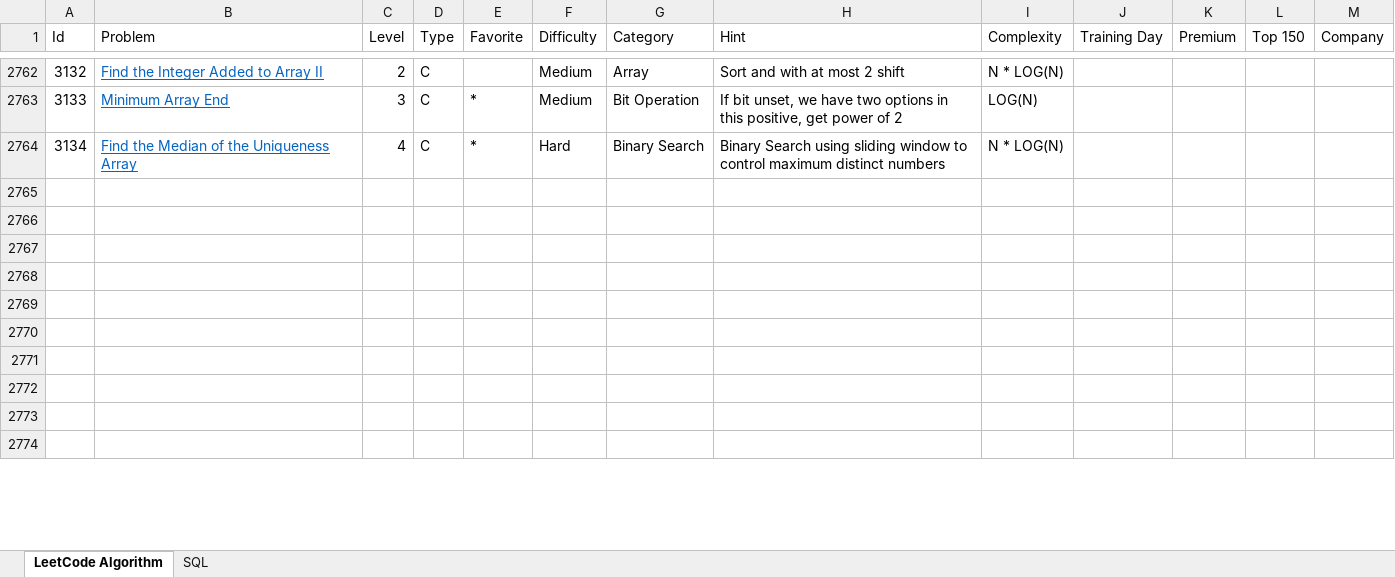
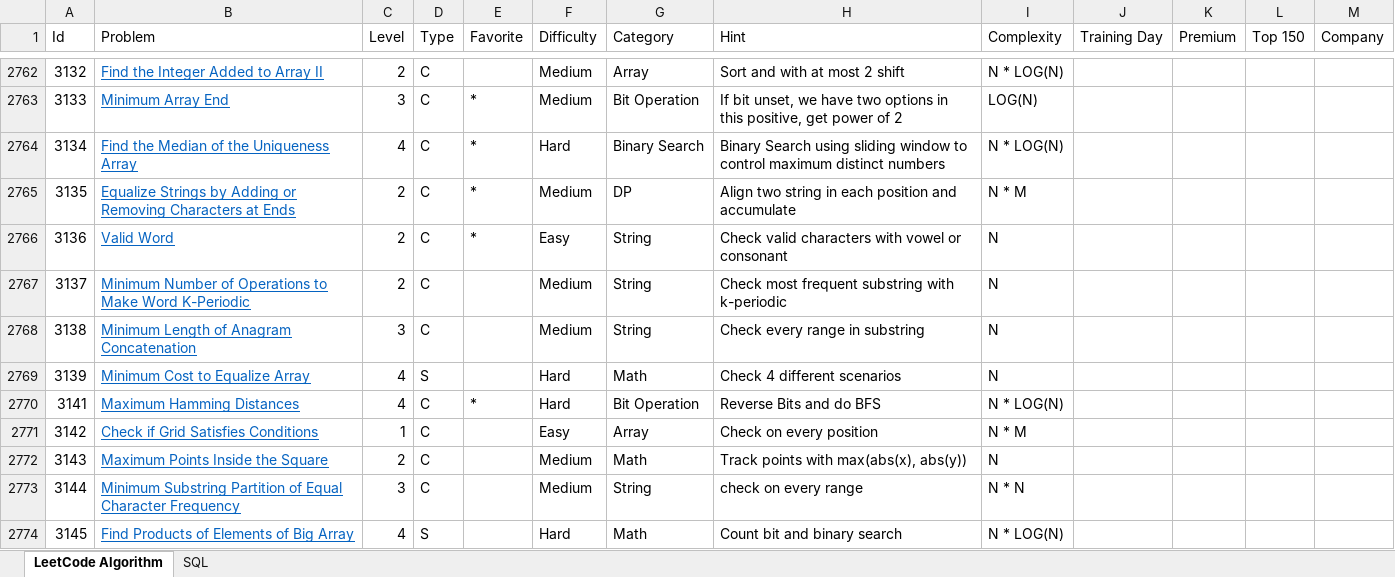
Before and after one commit to huanminwu/LeetCode, an Excel workbook: LeetCode.xlsx, sheet LeetCode Algorithm, drawn as a sheet; only a part is shown, gaps mark what is left out; values as stored, in another font and other column widths than the file's, no borders; charts and pictures not drawn; the diff covers the shown part only; the diff names each change by its address in the sheet, - before the commit and + after, or states it on an @@ line.

Commit message:
check in weekly contest

```diff
--- a/LeetCode.xlsx (sheet LeetCode Algorithm)
+++ b/LeetCode.xlsx (sheet LeetCode Algorithm)
-row 2765: (empty)
+row 2765: 3135 | Equalize Strings by Adding or Removing Characters at Ends | 2 | C | * | Medium | DP | Align two string in each position and accumulate | N * M
-row 2766: (empty)
+row 2766: 3136 | Valid Word | 2 | C | * | Easy | String | Check valid characters with vowel or consonant | N
-row 2767: (empty)
+row 2767: 3137 | Minimum Number of Operations to Make Word K-Periodic | 2 | C |  | Medium | String | Check most frequent substring with k-periodic | N
-row 2768: (empty)
+row 2768: 3138 | Minimum Length of Anagram Concatenation | 3 | C |  | Medium | String | Check every range in substring | N
-row 2769: (empty)
+row 2769: 3139 | Minimum Cost to Equalize Array | 4 | S |  | Hard | Math | Check 4 different scenarios | N
-row 2770: (empty)
+row 2770: 3141 | Maximum Hamming Distances | 4 | C | * | Hard | Bit Operation | Reverse Bits and do BFS | N * LOG(N)
-row 2771: (empty)
+row 2771: 3142 | Check if Grid Satisfies Conditions | 1 | C |  | Easy | Array | Check on every position | N * M
-row 2772: (empty)
+row 2772: 3143 | Maximum Points Inside the Square | 2 | C |  | Medium | Math | Track points with max(abs(x), abs(y)) | N
-row 2773: (empty)
+row 2773: 3144 | Minimum Substring Partition of Equal Character Frequency | 3 | C |  | Medium | String | check on every range | N * N
-row 2774: (empty)
+row 2774: 3145 | Find Products of Elements of Big Array | 4 | S |  | Hard | Math | Count bit and binary search | N * LOG(N)
```
Also changed, not shown: 74 edited cells elsewhere in this sheet, sheet SQL, 29 other files.
